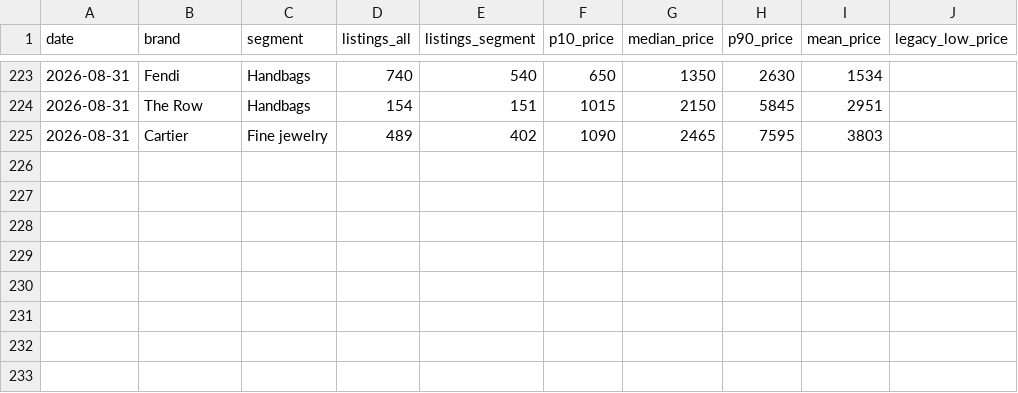
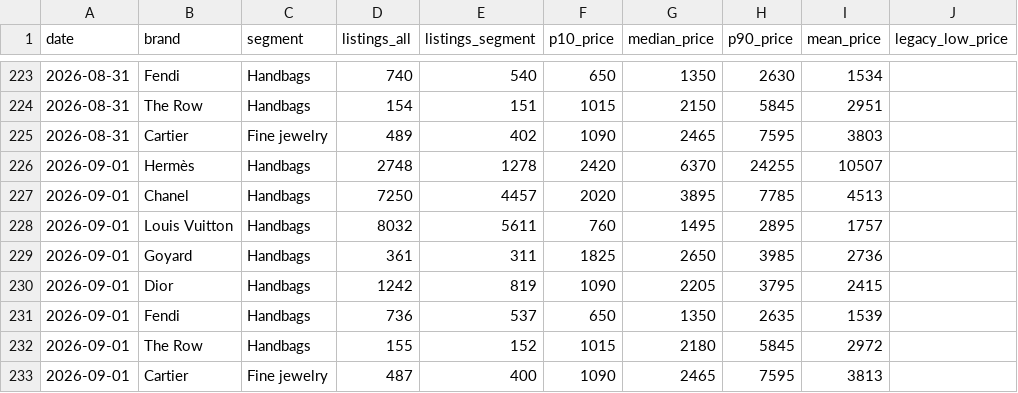
Before and after one commit to elibarzvi/demand-desk, a CSV file: data/exports/fashionphile.csv, drawn as a sheet; only a part is shown, gaps mark what is left out.

```diff
--- a/data/exports/fashionphile.csv
+++ b/data/exports/fashionphile.csv
@@ -225 +225,9 @@ date,brand,segment,listings_all,listings_segment,p10_price,median_price,p90_pric
 2026-08-31,Cartier,Fine jewelry,489,402,1090,2465,7595,3803,
+2026-09-01,Hermès,Handbags,2748,1278,2420,6370,24255,10507,
+2026-09-01,Chanel,Handbags,7250,4457,2020,3895,7785,4513,
+2026-09-01,Louis Vuitton,Handbags,8032,5611,760,1495,2895,1757,
+2026-09-01,Goyard,Handbags,361,311,1825,2650,3985,2736,
+2026-09-01,Dior,Handbags,1242,819,1090,2205,3795,2415,
+2026-09-01,Fendi,Handbags,736,537,650,1350,2635,1539,
+2026-09-01,The Row,Handbags,155,152,1015,2180,5845,2972,
+2026-09-01,Cartier,Fine jewelry,487,400,1090,2465,7595,3813,
```
Also changed, not shown: data/exports/fashionphile-condition.csv, data/exports/fp-sold.csv, 24 other files.
